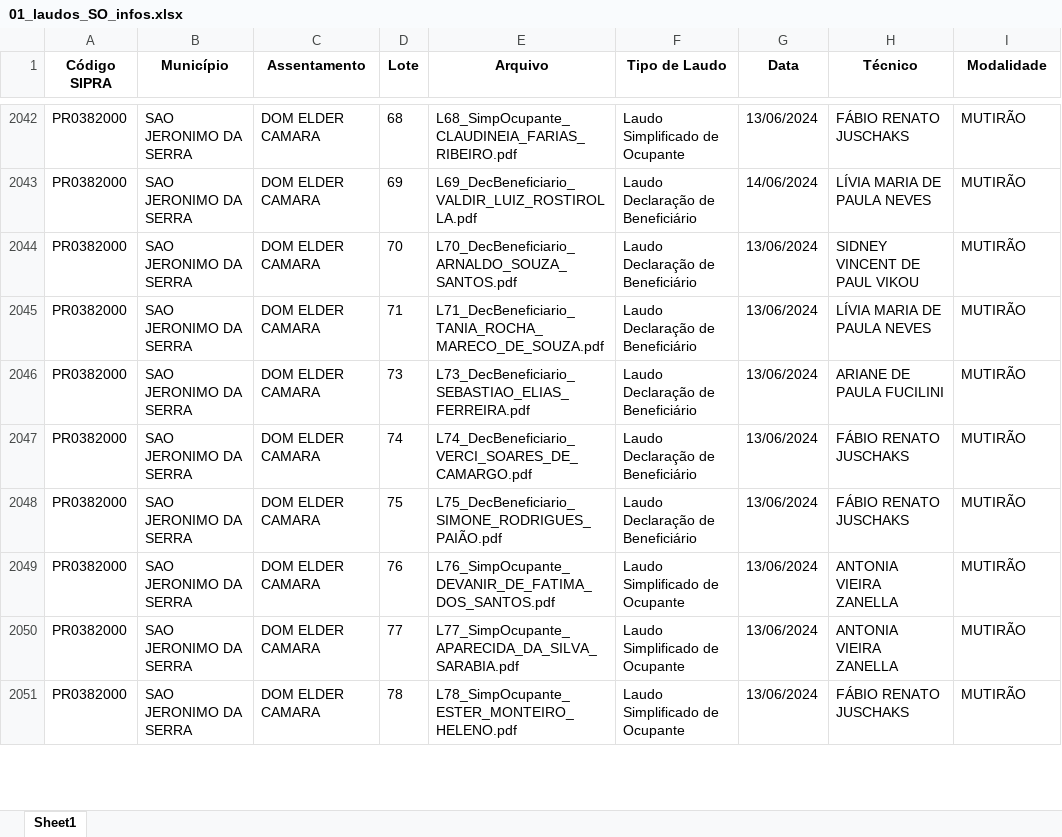
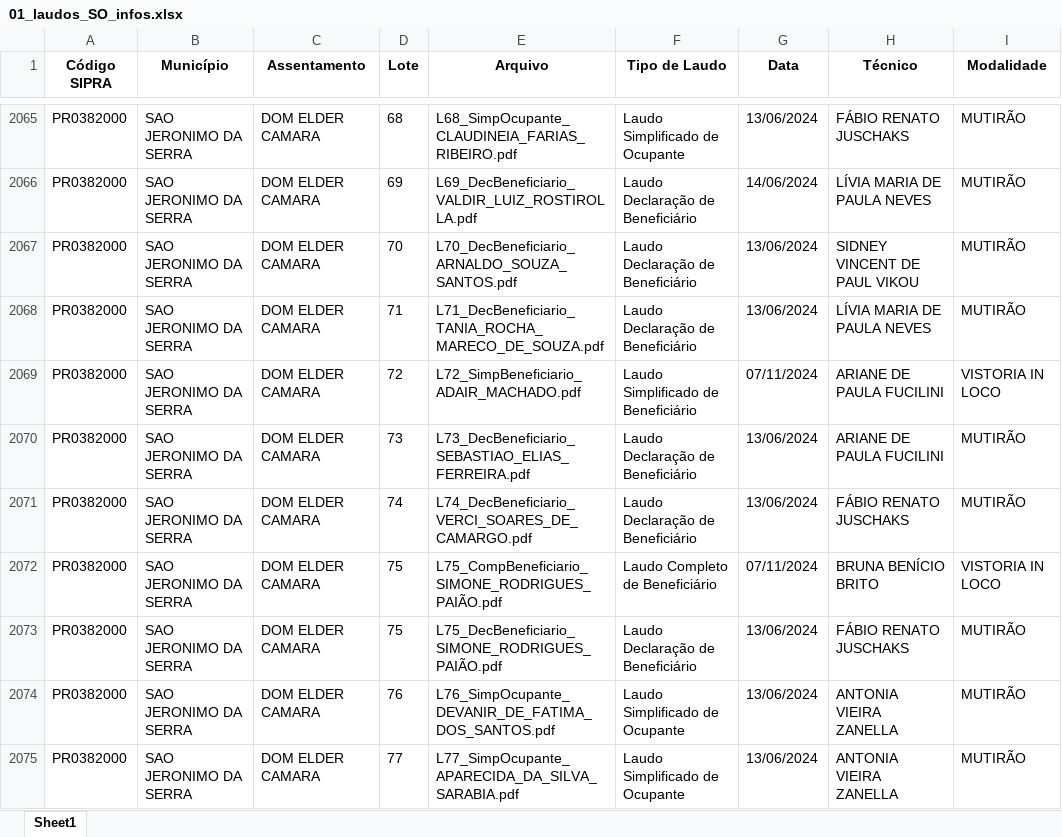
Before and after one commit to geotilageamb/dashboardgeral_so, an Excel workbook: 01_laudos_SO_infos.xlsx, sheet Sheet1, drawn as a sheet; only a part is shown, gaps mark what is left out; the shorter side is filled out with more unchanged rows; values as stored, in another font and other column widths than the file's, no borders; the diff covers the shown part only; the diff names each change by its address in the sheet, - before the commit and + after, or states it on an @@ line.

Commit message:
Atualização do arquivo de laudos

```diff
--- a/01_laudos_SO_infos.xlsx (sheet Sheet1)
+++ b/01_laudos_SO_infos.xlsx (sheet Sheet1)
+row 2069: PR0382000 | SAO JERONIMO DA SERRA | DOM ELDER CAMARA | 72 | L72_SimpBeneficiario_ADAIR_MACHADO.pdf | Laudo Simplificado de Beneficiário | 07/11/2024 | ARIANE DE PAULA FUCILINI | VISTORIA IN LOCO
+row 2072: PR0382000 | SAO JERONIMO DA SERRA | DOM ELDER CAMARA | 75 | L75_CompBeneficiario_SIMONE_RODRIGUES_PAIÃO.pdf | Laudo Completo de Beneficiário | 07/11/2024 | BRUNA BENÍCIO BRITO | VISTORIA IN LOCO
```
Also changed, not shown: 54 added rows and 3 edited cells elsewhere in this sheet.
